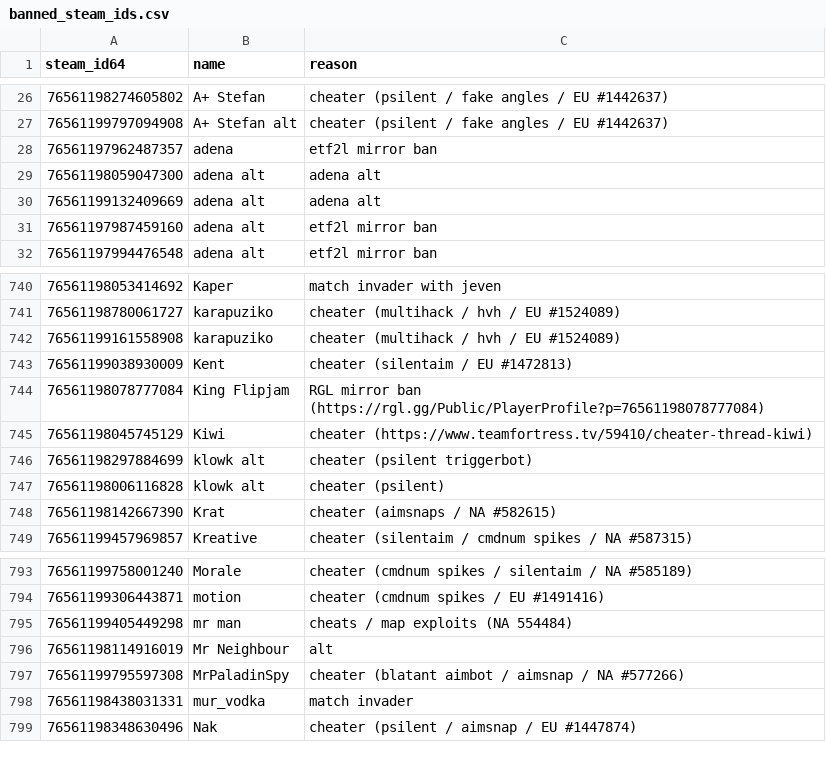
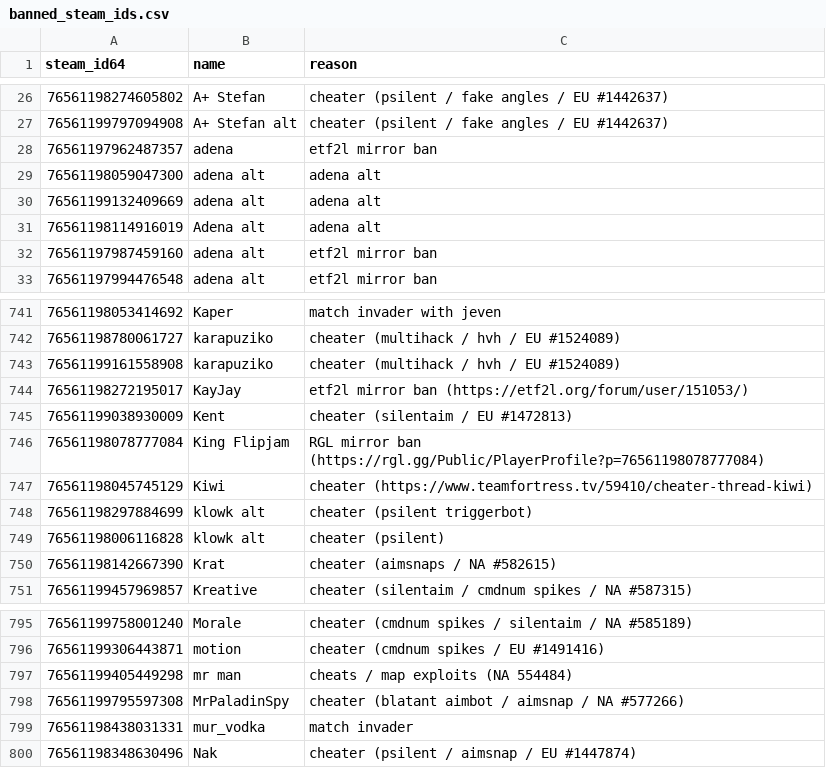
Before and after one commit to Arie/serveme, a CSV file: doc/banned_steam_ids.csv, drawn as a sheet; only a part is shown, gaps mark what is left out.

Commit message:
Ban alt

```diff
--- a/doc/banned_steam_ids.csv
+++ b/doc/banned_steam_ids.csv
@@ -30,2 +30,3 @@ steam_id64,name,reason
 76561199132409669,adena alt,adena alt
+76561198114916019,Adena alt,adena alt
 76561197987459160,adena alt,etf2l mirror ban
@@ -742,2 +743,3 @@ steam_id64,name,reason
 76561199161558908,karapuziko,cheater (multihack / hvh / EU #1524089)
+76561198272195017,KayJay,etf2l mirror ban (https://etf2l.org/forum/user/151053/)
 76561199038930009,Kent,cheater (silentaim / EU #1472813)
@@ -795,3 +797,2 @@ steam_id64,name,reason
 76561199405449298,mr man,cheats / map exploits (NA 554484)
-76561198114916019,Mr Neighbour,alt
 76561199795597308,MrPaladinSpy,cheater (blatant aimbot / aimsnap / NA #577266)
```
